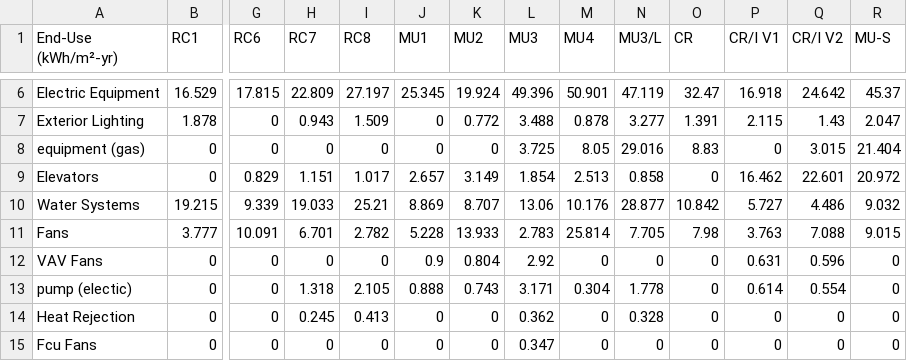
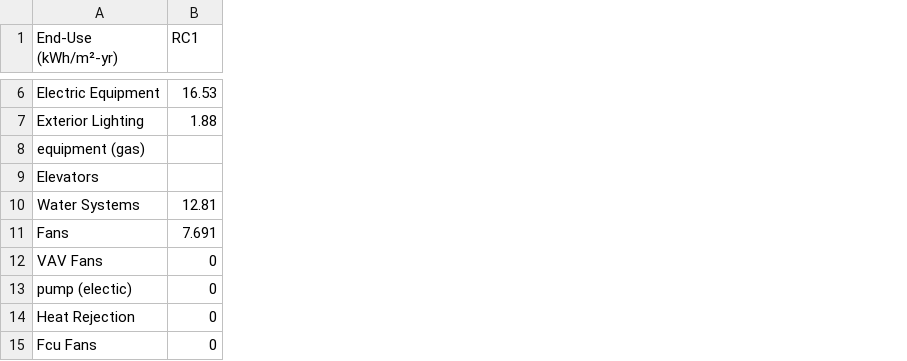
Before and after one commit to orcunkoraliseri/LMN-tool, a CSV file: Templates/NUs_Energy.csv, drawn as a sheet; only a part is shown, gaps mark what is left out; the diff covers the shown part only; the diff names each change by its address in the sheet, - before the commit and + after, or states it on an @@ line.

```diff
--- a/Templates/NUs_Energy.csv
+++ b/Templates/NUs_Energy.csv
-column G (RC6), rows 6-15: 17.815 | 0 | 0 | 0.829 | 9.339 | 10.091 | 0 | 0 | 0 | 0
-column H (RC7), rows 6-15: 22.809 | 0.943 | 0 | 1.151 | 19.033 | 6.701 | 0 | 1.318 | 0.245 | 0
-column I (RC8), rows 6-15: 27.197 | 1.509 | 0 | 1.017 | 25.21 | 2.782 | 0 | 2.105 | 0.413 | 0
-column J (MU1), rows 6-15: 25.345 | 0 | 0 | 2.657 | 8.869 | 5.228 | 0.9 | 0.888 | 0 | 0
-column K (MU2), rows 6-15: 19.924 | 0.772 | 0 | 3.149 | 8.707 | 13.933 | 0.804 | 0.743 | 0 | 0
-column L (MU3), rows 6-15: 49.396 | 3.488 | 3.725 | 1.854 | 13.06 | 2.783 | 2.92 | 3.171 | 0.362 | 0.347
-column M (MU4), rows 6-15: 50.901 | 0.878 | 8.05 | 2.513 | 10.176 | 25.814 | 0 | 0.304 | 0 | 0
-column N (MU3/L), rows 6-15: 47.119 | 3.277 | 29.016 | 0.858 | 28.877 | 7.705 | 0 | 1.778 | 0.328 | 0
-column O (CR), rows 6-15: 32.47 | 1.391 | 8.83 | 0 | 10.842 | 7.98 | 0 | 0 | 0 | 0
-column P (CR/I V1), rows 6-15: 16.918 | 2.115 | 0 | 16.462 | 5.727 | 3.763 | 0.631 | 0.614 | 0 | 0
-column Q (CR/I V2), rows 6-15: 24.642 | 1.43 | 3.015 | 22.601 | 4.486 | 7.088 | 0.596 | 0.554 | 0 | 0
-column R (MU-S), rows 6-15: 45.37 | 2.047 | 21.404 | 20.972 | 9.032 | 9.015 | 0 | 0 | 0 | 0
-B6 (RC1): 16.529
+B6 (RC1): 16.53
-B7 (RC1): 1.878
+B7 (RC1): 1.88
-B8:B9 (RC1): 0
+B8:B9 (RC1): (empty)
-B10 (RC1): 19.215
+B10 (RC1): 12.81
-B11 (RC1): 3.777
+B11 (RC1): 7.691
```
Also changed, not shown: 8 removed columns and 31 edited cells elsewhere in this file, Templates/Interface_Connections.csv, 24 other files.
